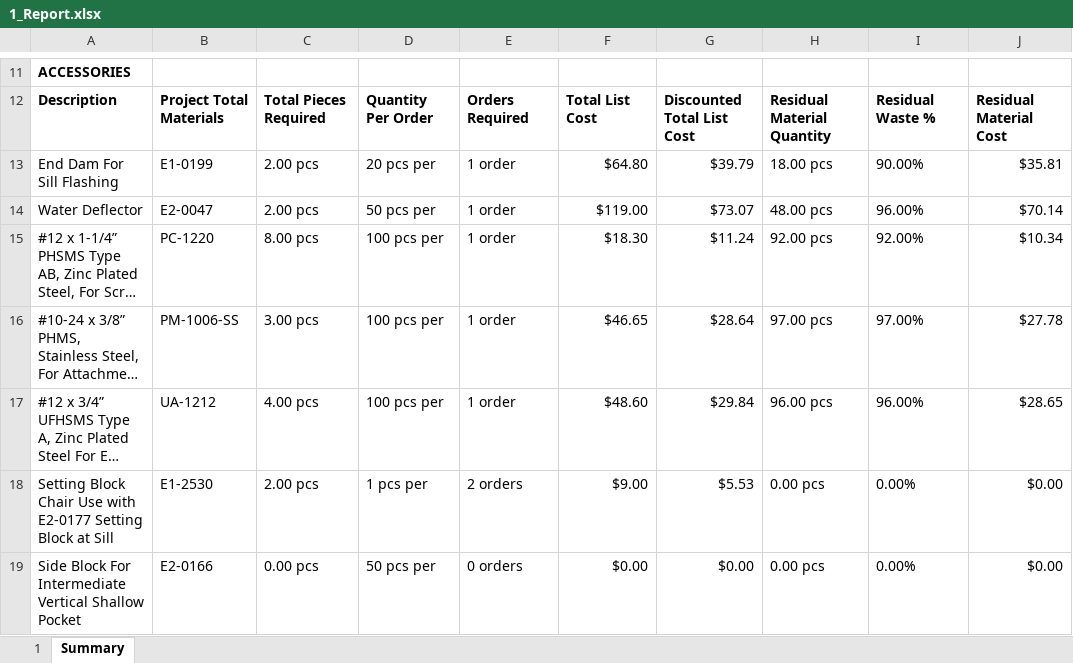
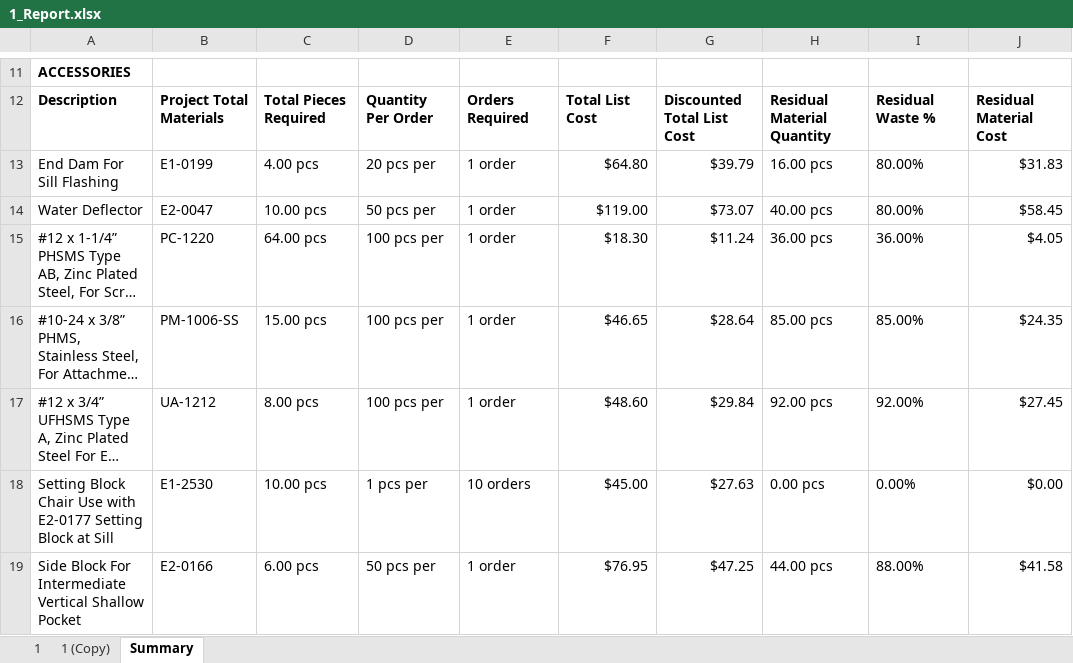
Before and after one commit to anthonyw298/Estimation, an Excel workbook: .files/1_Report.xlsx, sheet Summary, drawn as a sheet; only a part is shown, gaps mark what is left out; long unchanged cells end in …; values as stored, in another font and other column widths than the file's, no borders; charts and pictures not drawn; the diff covers the shown part only; the diff names each change by its address in the sheet, - before the commit and + after, or states it on an @@ line.

```diff
--- a/.files/1_Report.xlsx (sheet Summary)
+++ b/.files/1_Report.xlsx (sheet Summary)
+sheet tab: 1 (Copy)
-C13: 2.00 pcs
+C13: 4.00 pcs
-H13: 18.00 pcs
+H13: 16.00 pcs
-I13: 90.00%
+I13: 80.00%
-J13: $35.81
+J13: $31.83
-C14: 2.00 pcs
+C14: 10.00 pcs
-H14: 48.00 pcs
+H14: 40.00 pcs
-I14: 96.00%
+I14: 80.00%
-J14: $70.14
+J14: $58.45
-C15: 8.00 pcs
+C15: 64.00 pcs
-H15: 92.00 pcs
+H15: 36.00 pcs
-I15: 92.00%
+I15: 36.00%
-J15: $10.34
+J15: $4.05
-C16: 3.00 pcs
+C16: 15.00 pcs
-H16: 97.00 pcs
+H16: 85.00 pcs
-I16: 97.00%
+I16: 85.00%
-J16: $27.78
+J16: $24.35
-C17: 4.00 pcs
+C17: 8.00 pcs
-H17: 96.00 pcs
+H17: 92.00 pcs
-I17: 96.00%
+I17: 92.00%
-J17: $28.65
+J17: $27.45
-C18: 2.00 pcs
+C18: 10.00 pcs
-E18: 2 orders
+E18: 10 orders
-F18: $9.00
+F18: $45.00
-G18: $5.53
+G18: $27.63
-C19: 0.00 pcs
+C19: 6.00 pcs
-E19: 0 orders
+E19: 1 order
-F19: $0.00
+F19: $76.95
-G19: $0.00
+G19: $47.25
-H19: 0.00 pcs
+H19: 44.00 pcs
-I19: 0.00%
+I19: 88.00%
-J19: $0.00
+J19: $41.58
```
Also changed, not shown: 2 added rows, 2 removed rows and 81 edited cells elsewhere in this sheet, sheet 1, charts or pictures, 1 other file.
